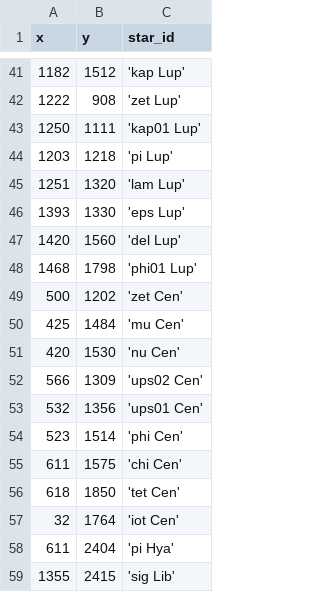
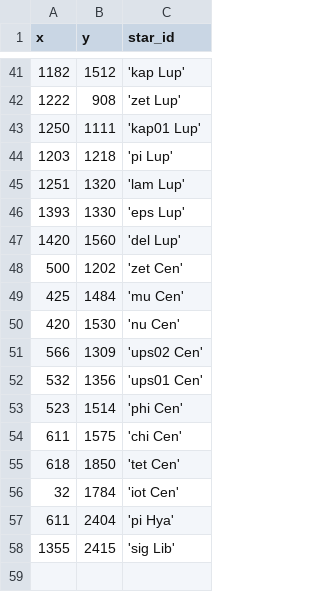
Before and after one commit to DeepSkyWonder/dsw-notebooks, a CSV file: moon-orbit_determination/stars/20230313_055037.csv, drawn as a sheet; only a part is shown, gaps mark what is left out.

Commit message:
Update 20230313_055037.csv

```diff
--- a/moon-orbit_determination/stars/20230313_055037.csv
+++ b/moon-orbit_determination/stars/20230313_055037.csv
@@ -47,3 +47,2 @@ x,y,star_id
 1420, 1560,'del Lup'
-1468, 1798,'phi01 Lup'
 500, 1202,'zet Cen'
@@ -56,3 +55,3 @@ x,y,star_id
 618, 1850,'tet Cen'
-32, 1764,'iot Cen'
+32, 1784,'iot Cen'
 611, 2404,'pi Hya'
```
